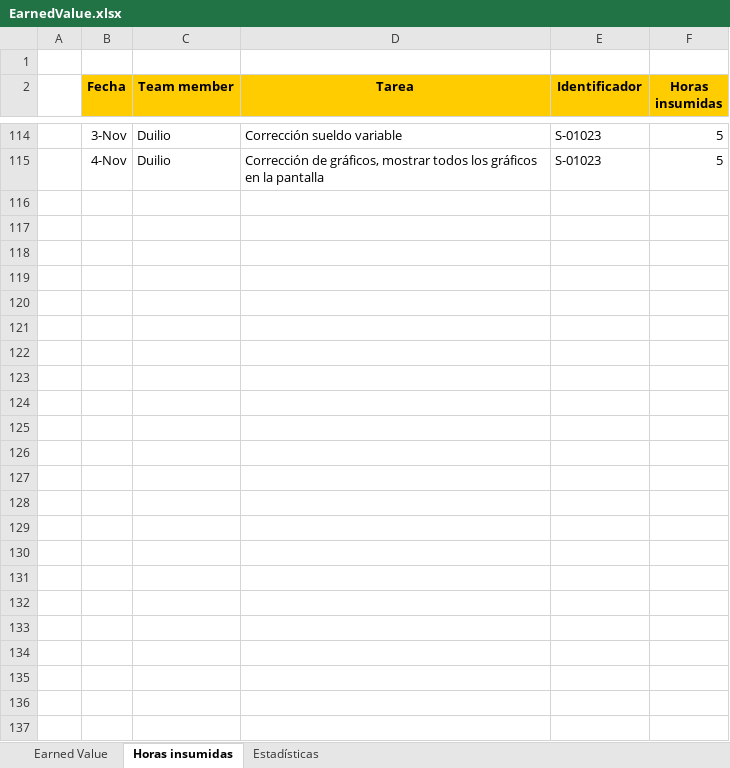
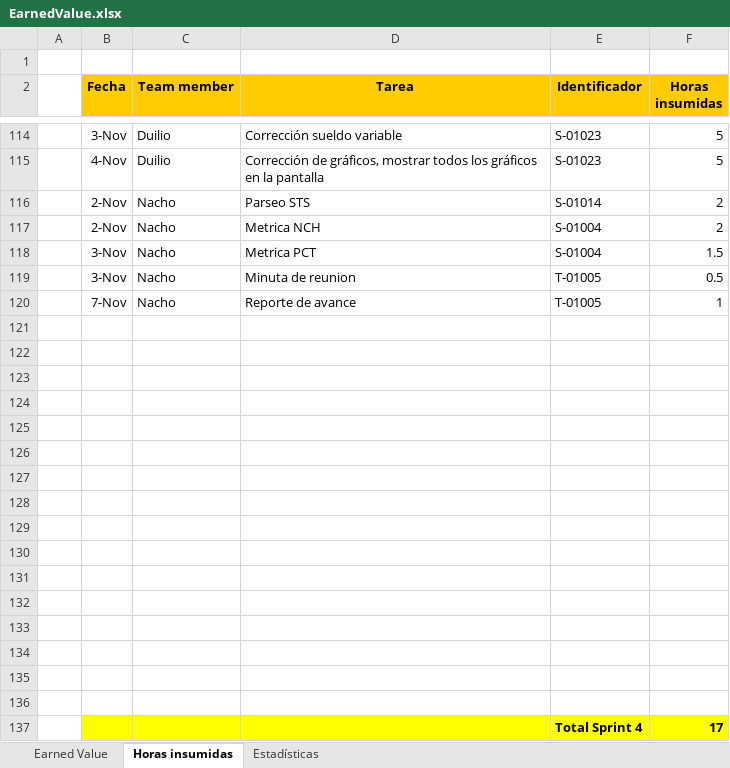
Before and after one commit to nicohen/bob-patinho, an Excel workbook: Documentacion/Minutas e informes/EarnedValue.xlsx, sheet Horas insumidas, drawn as a sheet; only a part is shown, gaps mark what is left out; values as stored, in another font and other column widths than the file's, no borders; the diff names each change by its address in the sheet, - before the commit and + after, or states it on an @@ line.

Commit message:
reporte de avance 20101108

```diff
--- a/Documentacion/Minutas e informes/EarnedValue.xlsx (sheet Horas insumidas)
+++ b/Documentacion/Minutas e informes/EarnedValue.xlsx (sheet Horas insumidas)
+row 116:  | 2-Nov | Nacho | Parseo STS | S-01014 | 2
+row 117:  | 2-Nov | Nacho | Metrica NCH | S-01004 | 2
+row 118:  | 3-Nov | Nacho | Metrica PCT | S-01004 | 1.5
+row 119:  | 3-Nov | Nacho | Minuta de reunion | T-01005 | 0.5
+row 120:  | 7-Nov | Nacho | Reporte de avance | T-01005 | 1
+row 121: (empty)
+row 122: (empty)
+row 123: (empty)
+row 124: (empty)
+row 125: (empty)
+row 126: (empty)
+row 127: (empty)
+row 128: (empty)
+row 129: (empty)
+row 130: (empty)
+row 131: (empty)
+row 132: (empty)
+row 133: (empty)
+row 134: (empty)
+row 135: (empty)
+row 136: (empty)
+row 137:  |  |  |  | Total Sprint 4 | 17
```
Also changed, not shown: sheet Estadísticas, sheet Earned Value, charts or pictures, 2 other files.
